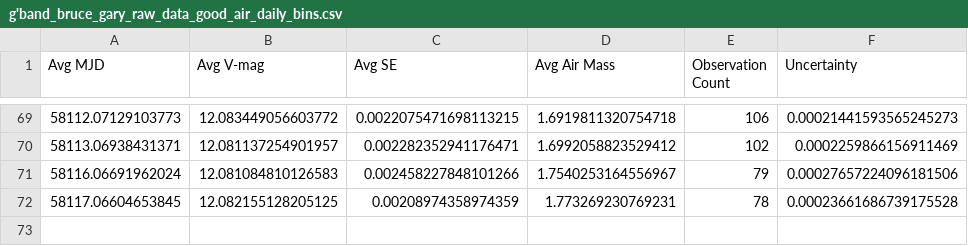
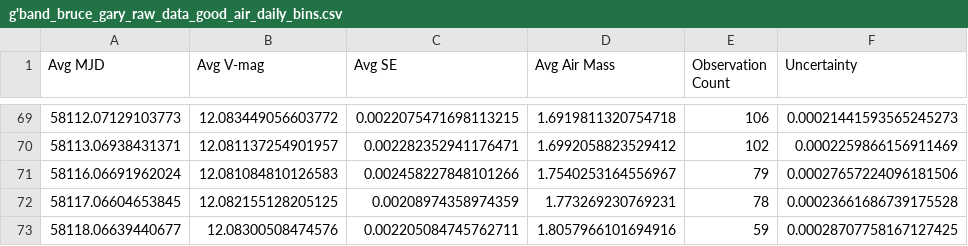
Before and after one commit to michaelreaton/BruceGaryKIC846DataTool, a CSV file: Combined/g'band_bruce_gary_raw_data_good_air_daily_bins.csv, drawn as a sheet; only a part is shown, gaps mark what is left out.

```diff
--- a/Combined/g'band_bruce_gary_raw_data_good_air_daily_bins.csv
+++ b/Combined/g'band_bruce_gary_raw_data_good_air_daily_bins.csv
@@ -72 +72,2 @@ Avg MJD,Avg V-mag,Avg SE,Avg Air Mass,Observation Count,Uncertainty
 58117.06604653845,12.082155128205125,0.00208974358974359,1.773269230769231,78,0.00023661686739175528
+58118.06639440677,12.08300508474576,0.002205084745762711,1.8057966101694916,59,0.00028707758167127425
```
Also changed, not shown: Combined/g'band_bruce_gary_raw_data_combined.csv, Combined/g'band_bruce_gary_raw_data_good_air_combined.csv, 6 other files.
